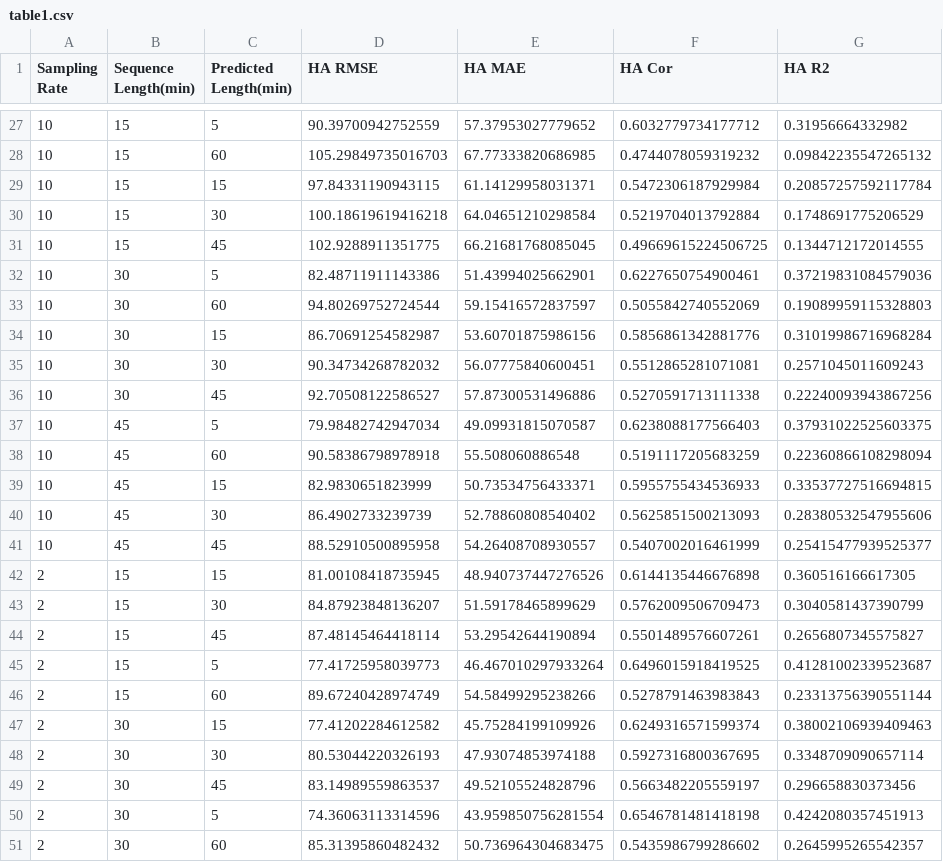
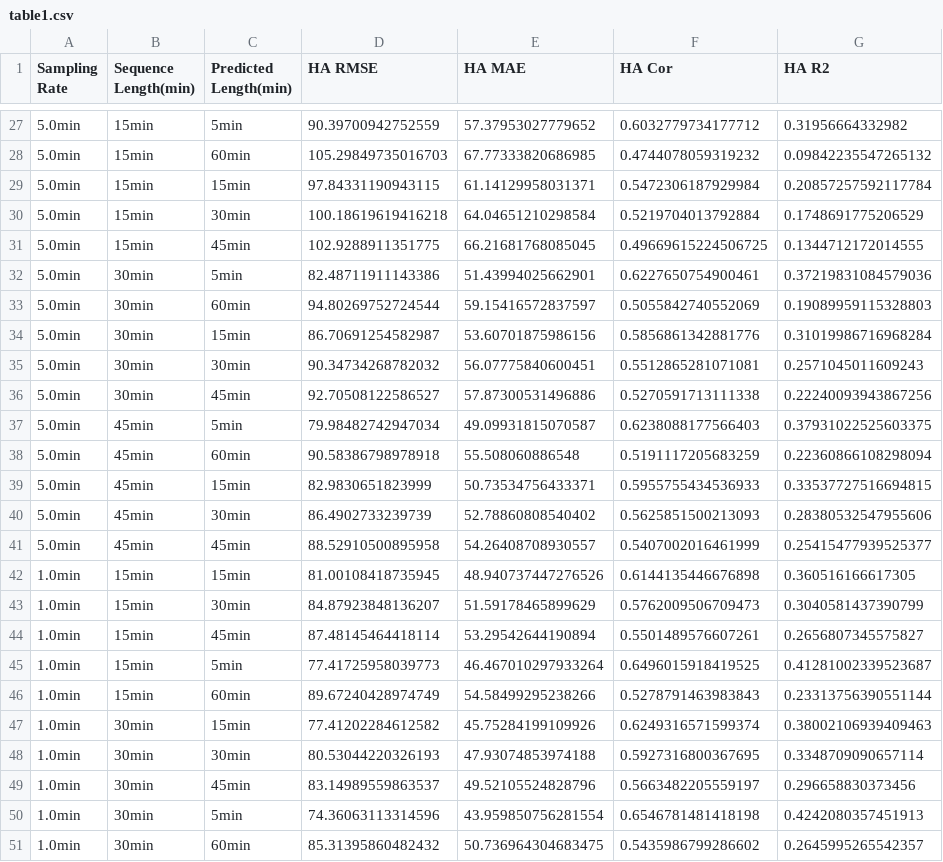
Before and after one commit to mahbubcseju/TrafficModel, a CSV file: csvs/table1.csv, drawn as a sheet; only a part is shown, gaps mark what is left out; the diff covers the shown part only; the diff names each change by its address in the sheet, - before the commit and + after, or states it on an @@ line.

```diff
--- a/csvs/table1.csv
+++ b/csvs/table1.csv
-A27:A41 (Sampling Rate): 10
+A27:A41 (Sampling Rate): 5.0min
-B27:B31 (Sequence Length(min)): 15
+B27:B31 (Sequence Length(min)): 15min
-C27 (Predicted Length(min)): 5
+C27 (Predicted Length(min)): 5min
-C28 (Predicted Length(min)): 60
+C28 (Predicted Length(min)): 60min
-C29 (Predicted Length(min)): 15
+C29 (Predicted Length(min)): 15min
-C30 (Predicted Length(min)): 30
+C30 (Predicted Length(min)): 30min
-C31 (Predicted Length(min)): 45
+C31 (Predicted Length(min)): 45min
-B32:B36 (Sequence Length(min)): 30
+B32:B36 (Sequence Length(min)): 30min
-C32 (Predicted Length(min)): 5
+C32 (Predicted Length(min)): 5min
-C33 (Predicted Length(min)): 60
+C33 (Predicted Length(min)): 60min
-C34 (Predicted Length(min)): 15
+C34 (Predicted Length(min)): 15min
-C35 (Predicted Length(min)): 30
+C35 (Predicted Length(min)): 30min
-C36 (Predicted Length(min)): 45
+C36 (Predicted Length(min)): 45min
-B37:B41 (Sequence Length(min)): 45
+B37:B41 (Sequence Length(min)): 45min
-C37 (Predicted Length(min)): 5
+C37 (Predicted Length(min)): 5min
-C38 (Predicted Length(min)): 60
+C38 (Predicted Length(min)): 60min
-C39 (Predicted Length(min)): 15
+C39 (Predicted Length(min)): 15min
-C40 (Predicted Length(min)): 30
+C40 (Predicted Length(min)): 30min
-C41 (Predicted Length(min)): 45
+C41 (Predicted Length(min)): 45min
-A42:A51 (Sampling Rate): 2
+A42:A51 (Sampling Rate): 1.0min
-B42:B46 (Sequence Length(min)): 15
+B42:B46 (Sequence Length(min)): 15min
-C42 (Predicted Length(min)): 15
+C42 (Predicted Length(min)): 15min
-C43 (Predicted Length(min)): 30
+C43 (Predicted Length(min)): 30min
-C44 (Predicted Length(min)): 45
+C44 (Predicted Length(min)): 45min
-C45 (Predicted Length(min)): 5
+C45 (Predicted Length(min)): 5min
-C46 (Predicted Length(min)): 60
+C46 (Predicted Length(min)): 60min
-B47:B51 (Sequence Length(min)): 30
+B47:B51 (Sequence Length(min)): 30min
-C47 (Predicted Length(min)): 15
+C47 (Predicted Length(min)): 15min
-C48 (Predicted Length(min)): 30
+C48 (Predicted Length(min)): 30min
-C49 (Predicted Length(min)): 45
+C49 (Predicted Length(min)): 45min
-C50 (Predicted Length(min)): 5
+C50 (Predicted Length(min)): 5min
-C51 (Predicted Length(min)): 60
+C51 (Predicted Length(min)): 60min
```
Also changed, not shown: 105 edited cells elsewhere in this file, csvs/table.csv.
